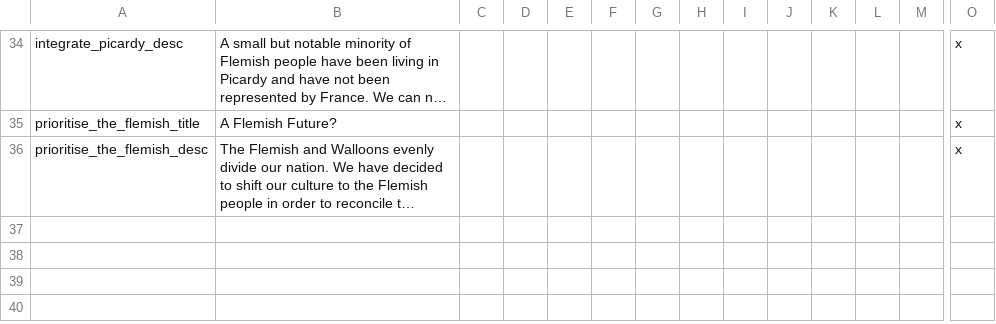
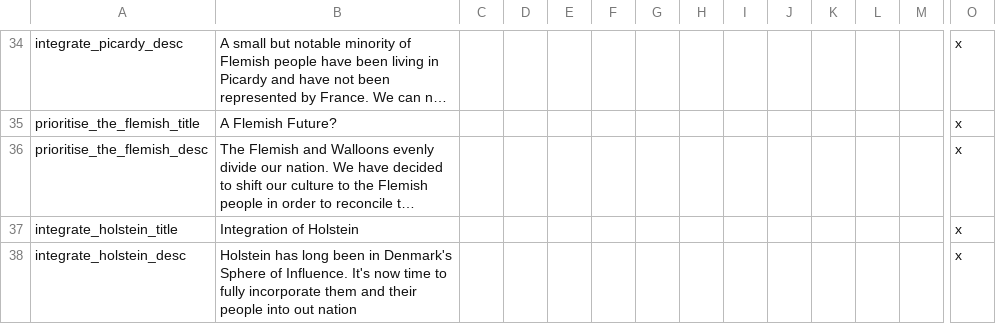
Before and after one commit to rileyo92/Rileyo-AlStadt, a CSV file: Rileyo ALStadt 1.2A/localisation/rileyoadditions.csv, drawn as a sheet; only a part is shown, gaps mark what is left out; long unchanged cells end in …; rows hold the shown columns only; the diff names each change by its address in the sheet, - before the commit and + after, or states it on an @@ line.

```diff
--- a/Rileyo ALStadt 1.2A/localisation/rileyoadditions.csv
+++ b/Rileyo ALStadt 1.2A/localisation/rileyoadditions.csv
+row 37: integrate_holstein_title | Integration of Holstein |  |  |  |  |  |  |  |  |  |  |  | x
+row 38: integrate_holstein_desc | Holstein has long been in Denmark's Sphere of Influence. It's now time to fully incorporate them and their people into out nation |  |  |  |  |  |  |  |  |  |  |  | x
```
Also changed, not shown: 2 other files.
